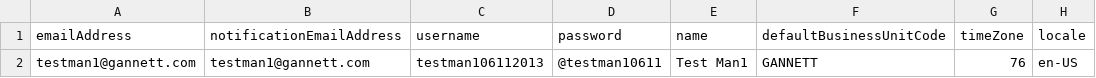
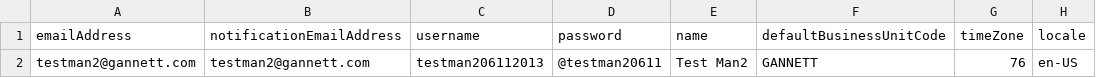
Before and after one commit to DavidVWood/ET-CreateUser, a CSV file: ET-Users.csv, drawn as a sheet; only a part is shown; the diff names each change by its address in the sheet, - before the commit and + after, or states it on an @@ line.

```diff
--- a/ET-Users.csv
+++ b/ET-Users.csv
-A2 (emailAddress): testman1@gannett.com
+A2 (emailAddress): testman2@gannett.com
-B2 (notificationEmailAddress): testman1@gannett.com
+B2 (notificationEmailAddress): testman2@gannett.com
-C2 (username): testman106112013
+C2 (username): testman206112013
-D2 (password): @testman10611
+D2 (password): @testman20611
-E2 (name): Test Man1
+E2 (name): Test Man2
```
Also changed, not shown: 2 other files.
